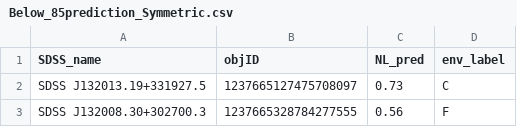
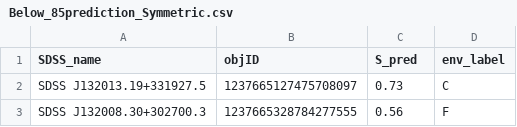
Before and after one commit to bijusaha-astro/CNN_lopsided, a CSV file: Below_85prediction_Symmetric.csv, drawn as a sheet; only a part is shown.

Commit message:
Update Below_85prediction_Symmetric.csv

```diff
--- a/Below_85prediction_Symmetric.csv
+++ b/Below_85prediction_Symmetric.csv
@@ -1,2 +1,2 @@
-SDSS_name,objID,NL_pred,env_label
+SDSS_name,objID,S_pred,env_label
 SDSS J132013.19+331927.5,1237665127475708097,0.73,C
```
